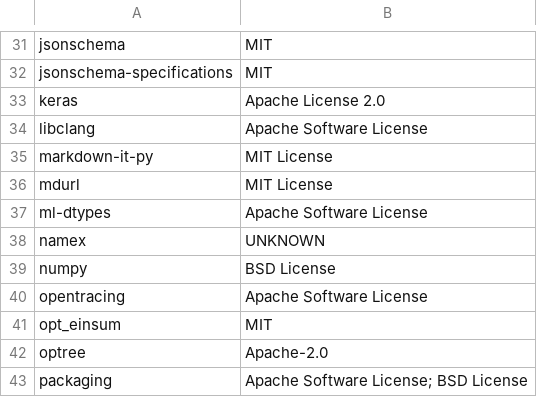
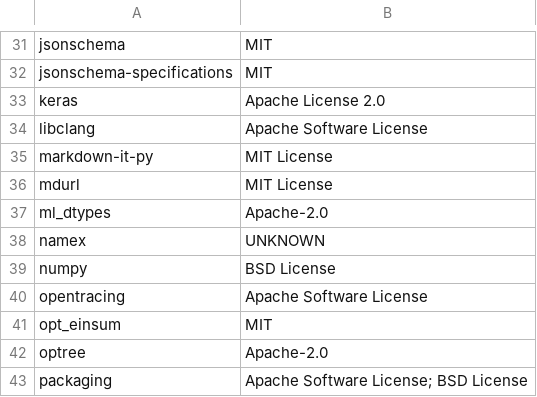
Before and after one commit to vtaskow/seldon-core, a CSV file: python/licenses/license_info.no_versions.csv, drawn as a sheet; only a part is shown, gaps mark what is left out.

Commit message:
Upgrade tensorflow from 2.17.1 to 2.18.1 because of upgrade of protobuf from 4.X to 5.X - e2e tests are failing due to depending on MLServer 1.7.X depending on higher protobuf version

```diff
--- a/python/licenses/license_info.no_versions.csv
+++ b/python/licenses/license_info.no_versions.csv
@@ -36,3 +36,3 @@
 "mdurl","MIT License"
-"ml-dtypes","Apache Software License"
+"ml_dtypes","Apache-2.0"
 "namex","UNKNOWN"
```
Also changed, not shown: python/licenses/license_info.csv, 9 other files.
